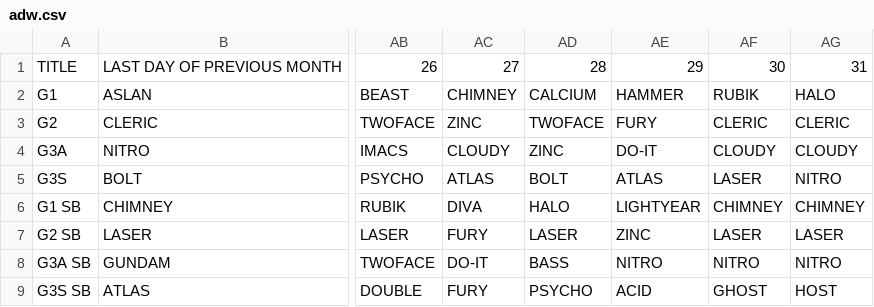
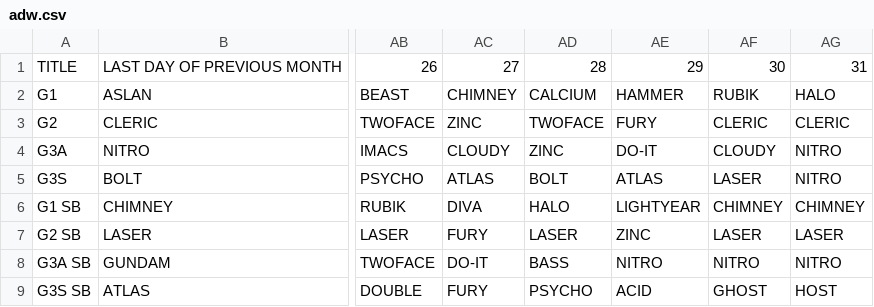
Before and after one commit to nairdash/telegrambot3, a CSV file: data/database/adw/adw.csv, drawn as a sheet; only a part is shown, gaps mark what is left out; the diff names each change by its address in the sheet, - before the commit and + after, or states it on an @@ line.

Commit message:
Update adw.csv

```diff
--- a/data/database/adw/adw.csv
+++ b/data/database/adw/adw.csv
-AG4: CLOUDY
+AG4: NITRO
```
